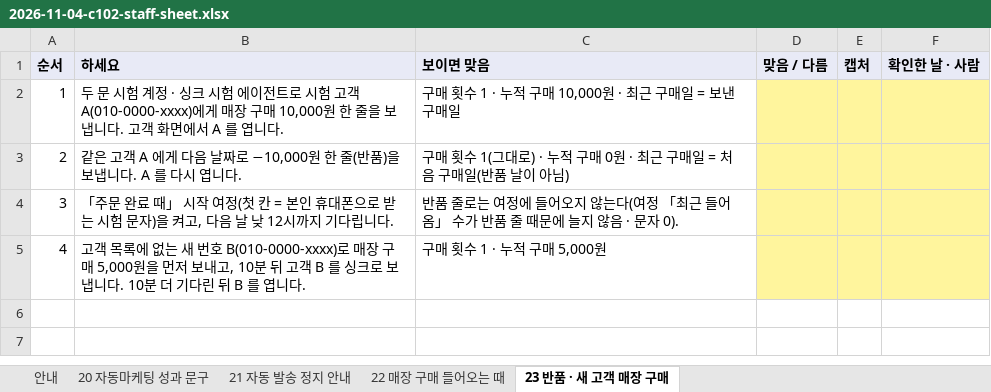
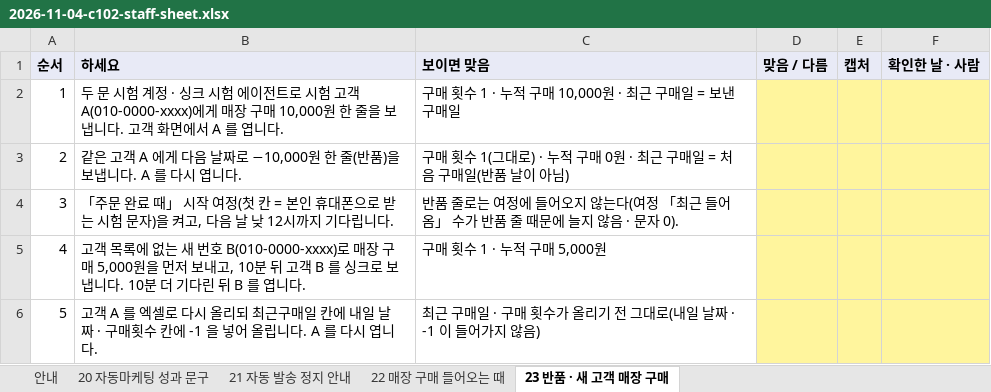
Before and after one commit to hoyun5295-ctrl/TargetupAI, an Excel workbook: docs/2026-11-04-c102-staff-sheet.xlsx, sheet 23 반품 · 새 고객 매장 구매, drawn as a sheet; values as stored, in another font and other column widths than the file's, no borders; the diff names each change by its address in the sheet, - before the commit and + after, or states it on an @@ line.

```diff
--- a/docs/2026-11-04-c102-staff-sheet.xlsx (sheet 23 반품 · 새 고객 매장 구매)
+++ b/docs/2026-11-04-c102-staff-sheet.xlsx (sheet 23 반품 · 새 고객 매장 구매)
+row 6: 5 | 고객 A 를 엑셀로 다시 올리되 최근구매일 칸에 내일 날짜 · 구매횟수 칸에 -1 을 넣어 올립니다. A 를 다시 엽니다. | 최근 구매일 · 구매 횟수가 올리기 전 그대로(내일 날짜 · -1 이 들어가지 않음)
```
Also changed, not shown: 8 other files.
